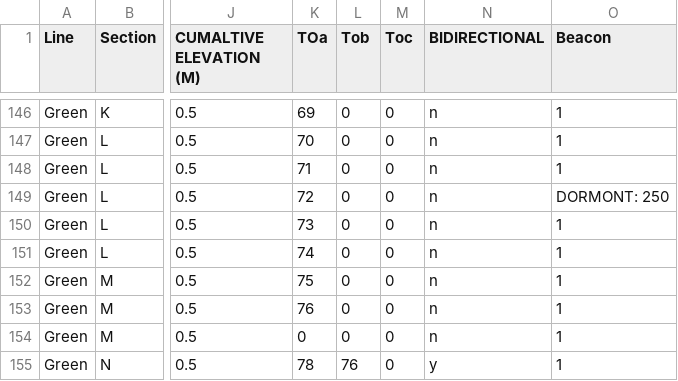
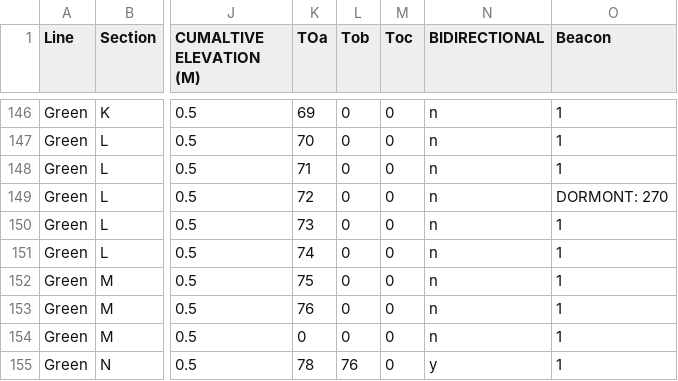
Before and after one commit to ElijahHyndman/ECE1140_Group2_TransitSimulation, a CSV file: SimulationEnvironment/SEResources/GreenAndRedLine.csv, drawn as a sheet; only a part is shown, gaps mark what is left out; the diff names each change by its address in the sheet, - before the commit and + after, or states it on an @@ line.

```diff
--- a/SimulationEnvironment/SEResources/GreenAndRedLine.csv
+++ b/SimulationEnvironment/SEResources/GreenAndRedLine.csv
-O149 (Beacon): DORMONT: 250
+O149 (Beacon): DORMONT: 270
```
Also changed, not shown: 1 other file.
